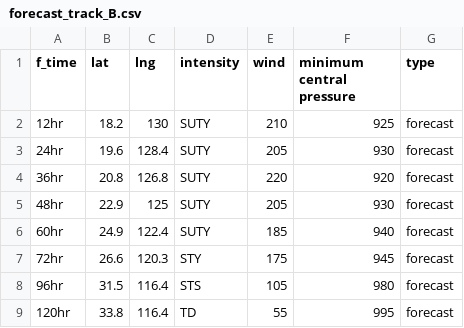
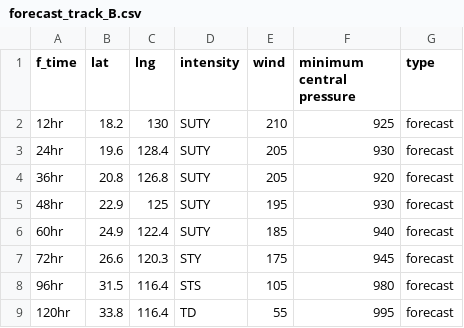
Before and after one commit to zax41006-bot/GHMWS-TC-GIS, a CSV file: forecast_track_B.csv, drawn as a sheet.

Commit message:
update

```diff
--- a/forecast_track_B.csv
+++ b/forecast_track_B.csv
@@ -3,4 +3,4 @@ f_time,lat,lng,intensity,wind,minimum central pressure,type
 24hr,19.6,128.4,SUTY,205,930,forecast
-36hr,20.8,126.8,SUTY,220,920,forecast
-48hr,22.9,125,SUTY,205,930,forecast
+36hr,20.8,126.8,SUTY,205,920,forecast
+48hr,22.9,125,SUTY,195,930,forecast
 60hr,24.9,122.4,SUTY,185,940,forecast
```
